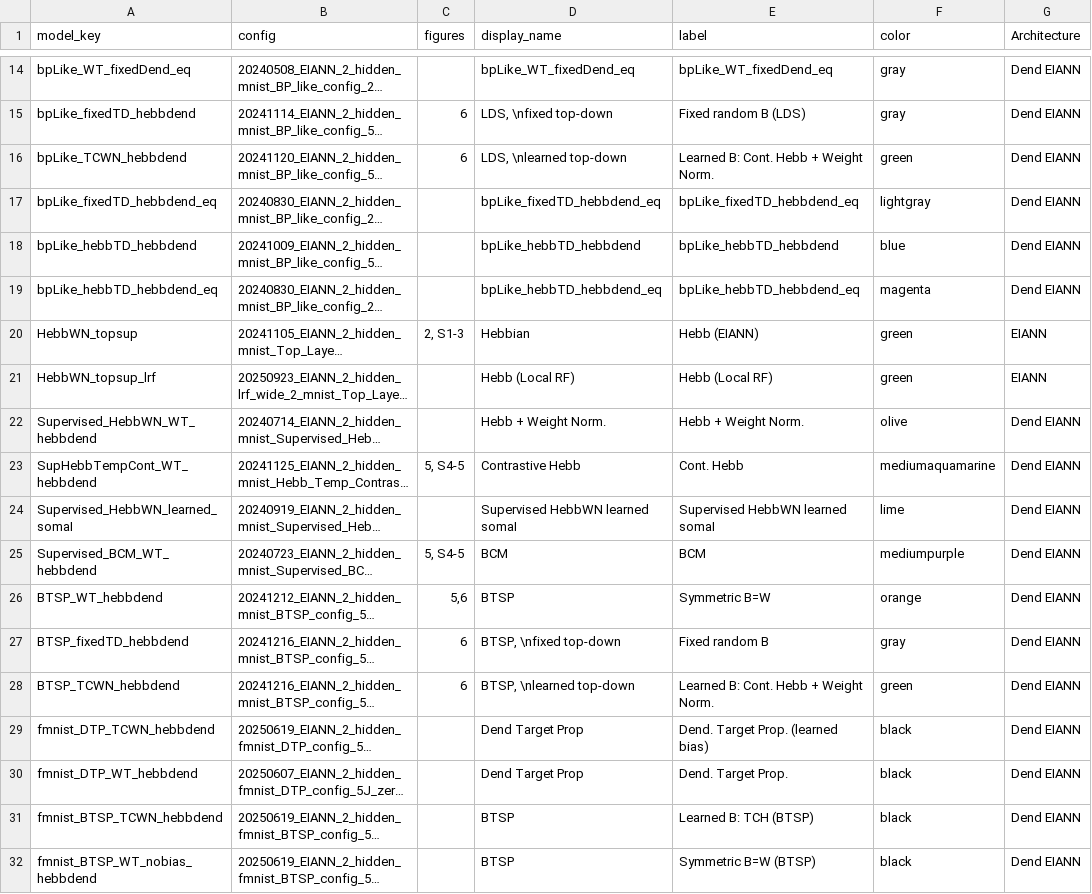
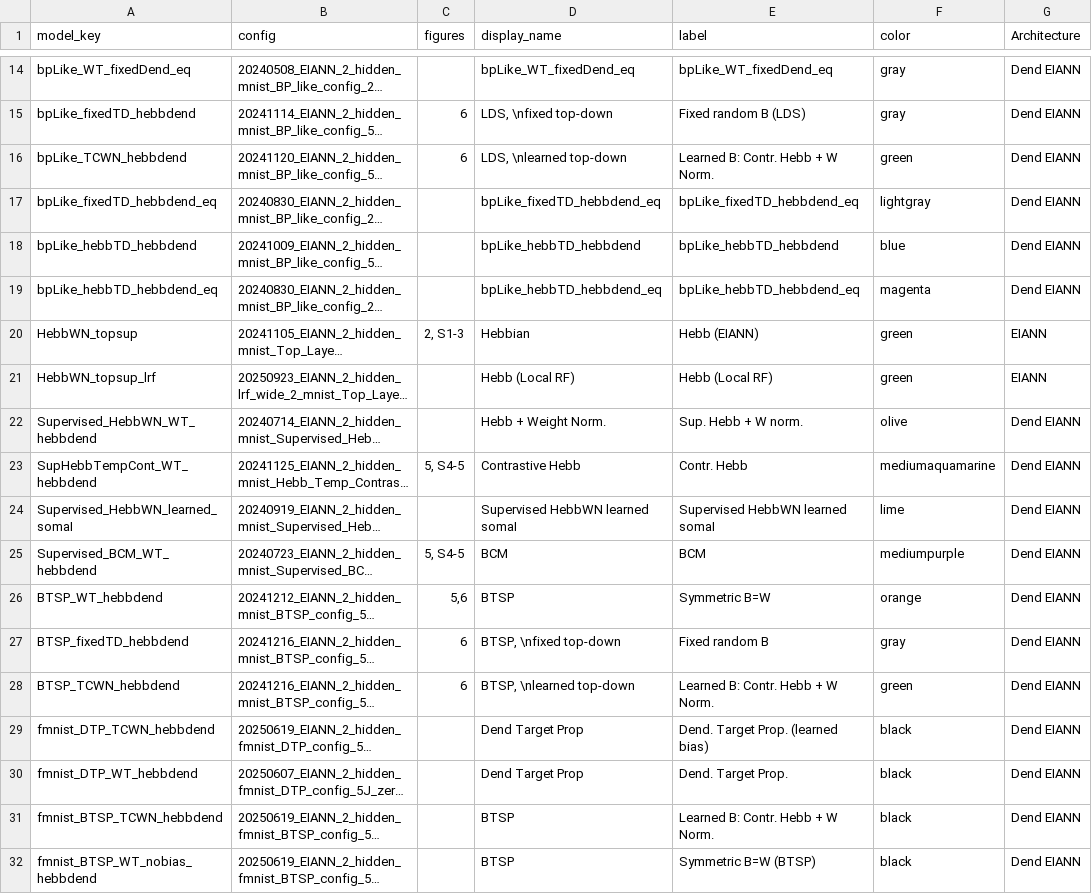
Before and after one commit to Milstein-Lab/EIANN, a CSV file: EIANN/data/figure_model_specs.csv, drawn as a sheet; only a part is shown, gaps mark what is left out; long unchanged cells end in …; the diff names each change by its address in the sheet, - before the commit and + after, or states it on an @@ line.

Commit message:
updated labels for Fig7-8

```diff
--- a/EIANN/data/figure_model_specs.csv
+++ b/EIANN/data/figure_model_specs.csv
-E16 (label): Learned B: Cont. Hebb + Weight Norm.
+E16 (label): Learned B: Contr. Hebb + W Norm.
-E22 (label): Hebb + Weight Norm.
+E22 (label): Sup. Hebb + W norm.
-E23 (label): Cont. Hebb
+E23 (label): Contr. Hebb
-E28 (label): Learned B: Cont. Hebb + Weight Norm.
+E28 (label): Learned B: Contr. Hebb + W Norm.
-E31 (label): Learned B: TCH (BTSP)
+E31 (label): Learned B: Contr. Hebb + W Norm.
```
Also changed, not shown: 2 other files.
